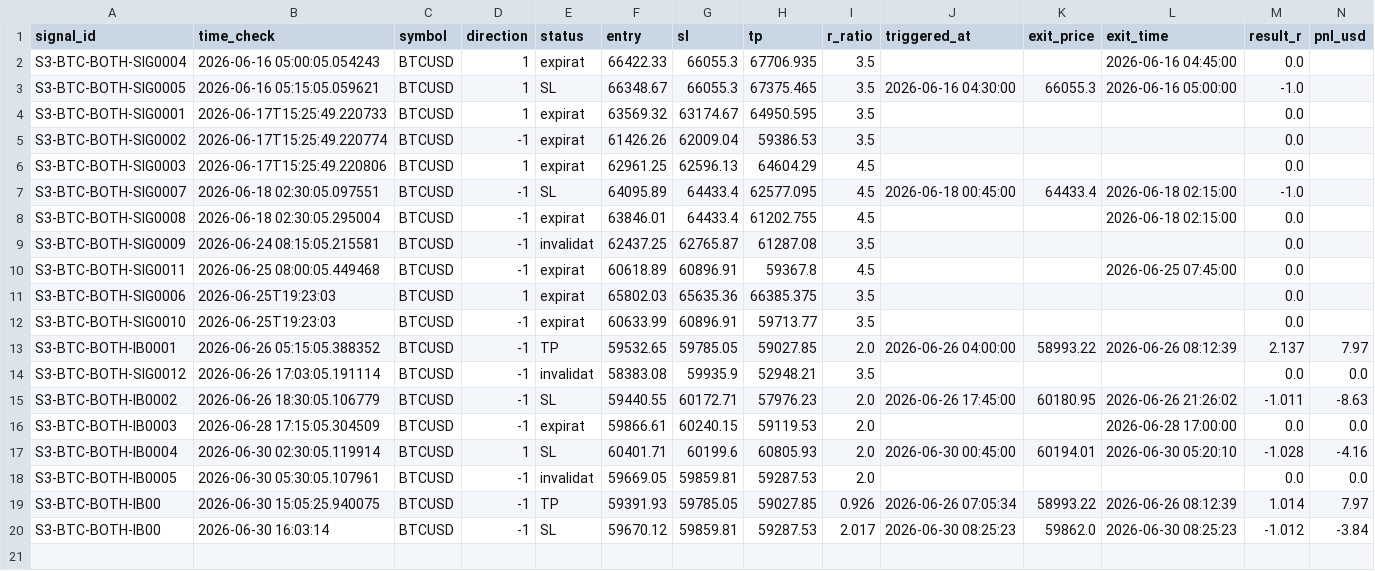
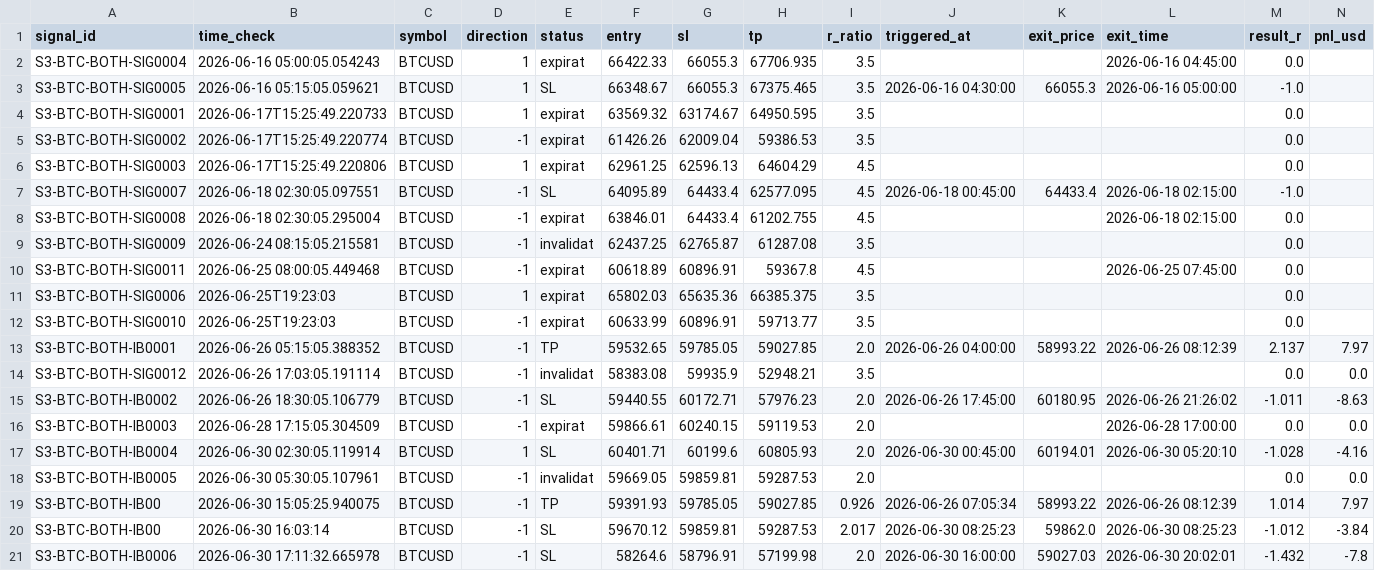
Before and after one commit to alexandrutarnicer-ai/trading-bot, a CSV file: data/live_signals/session3/outcomes.csv, drawn as a sheet; the diff names each change by its address in the sheet, - before the commit and + after, or states it on an @@ line.

```diff
--- a/data/live_signals/session3/outcomes.csv
+++ b/data/live_signals/session3/outcomes.csv
+row 21: S3-BTC-BOTH-IB0006 | 2026-06-30 17:11:32.665978 | BTCUSD | -1 | SL | 58264.6 | 58796.91 | 57199.98 | 2.0 | 2026-06-30 16:00:00 | 59027.03 | 2026-06-30 20:02:01 | -1.432 | -7.8
```
Also changed, not shown: 2 other files.
